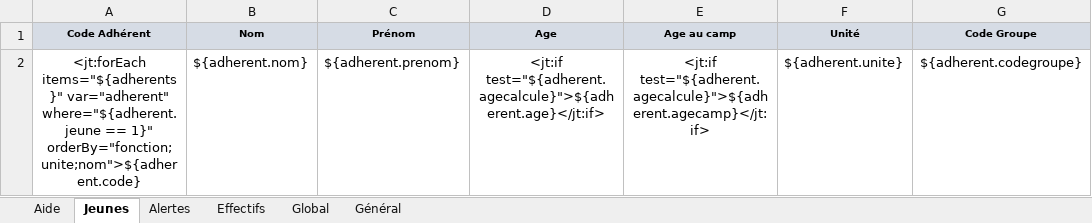
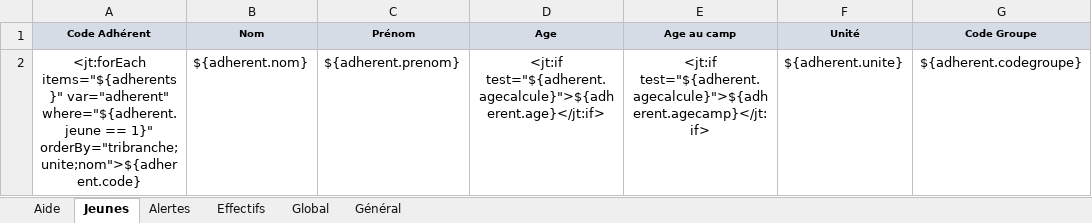
Before and after one commit to outilssgdf/analytiscout, an Excel workbook: fichiers/conf/modele_jeunes.xlsx, sheet Jeunes, drawn as a sheet; only a part is shown; values as stored, in another font and other column widths than the file's, no borders; conditional formats not drawn; the diff names each change by its address in the sheet, - before the commit and + after, or states it on an @@ line.

Commit message:
#62 Ajout d'une colonne "jeunes qui montront"

```diff
--- a/fichiers/conf/modele_jeunes.xlsx (sheet Jeunes)
+++ b/fichiers/conf/modele_jeunes.xlsx (sheet Jeunes)
-A2 (Code Adhérent): …== 1}" orderBy="fonction;unite;nom">${adherent.code}
+A2 (Code Adhérent): …== 1}" orderBy="tribranche;unite;nom">${adherent.code}
```
Also changed, not shown: sheet Effectifs, sheet Général, 4 other files.
